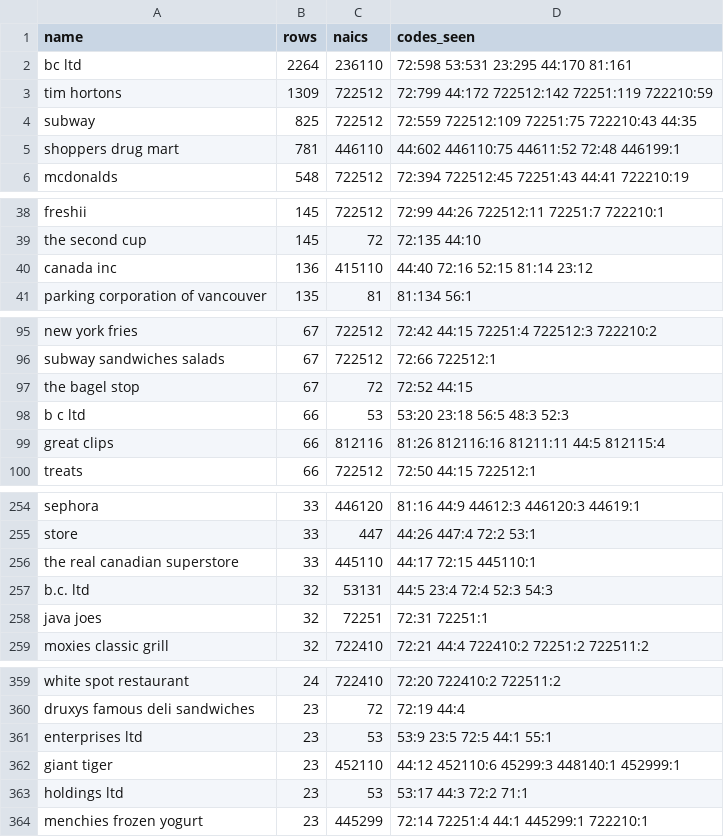
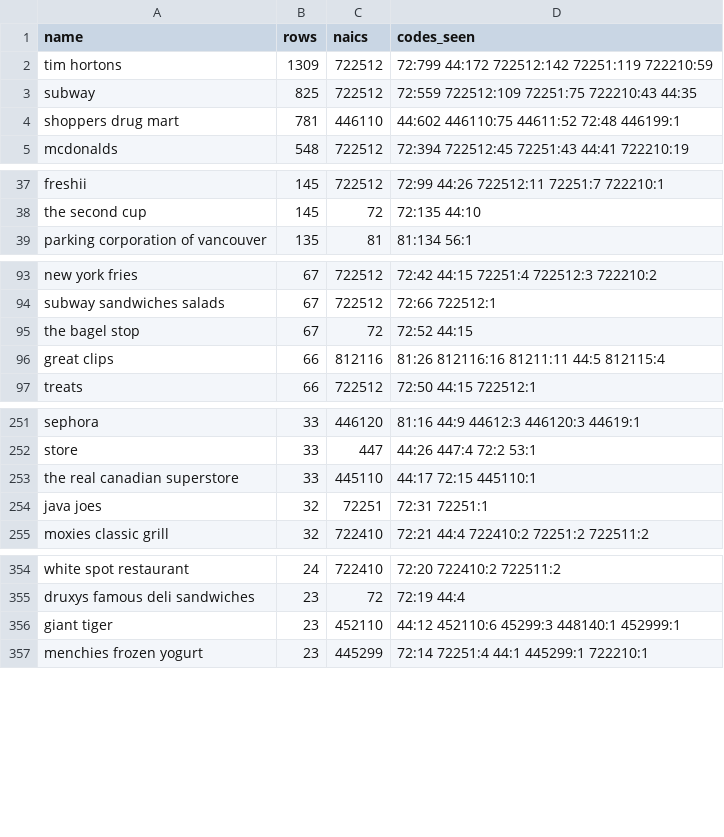
Before and after one commit to ActsAsAnAntipattern/data-packs, a CSV file: businesses/review.csv, drawn as a sheet; only a part is shown, gaps mark what is left out; the diff covers the shown part only; the diff names each change by its address in the sheet, - before the commit and + after, or states it on an @@ line.

```diff
--- a/businesses/review.csv
+++ b/businesses/review.csv
-row 2: bc ltd | 2264 | 236110 | 72:598 53:531 23:295 44:170 81:161
-row 40: canada inc | 136 | 415110 | 44:40 72:16 52:15 81:14 23:12
-row 98: b c ltd | 66 | 53 | 53:20 23:18 56:5 48:3 52:3
-row 257: b.c. ltd | 32 | 53131 | 44:5 23:4 72:4 52:3 54:3
-row 361: enterprises ltd | 23 | 53 | 53:9 23:5 72:5 44:1 55:1
-row 363: holdings ltd | 23 | 53 | 53:17 44:3 72:2 71:1
```
Also changed, not shown: 3 removed rows elsewhere in this file, 3 other files.
